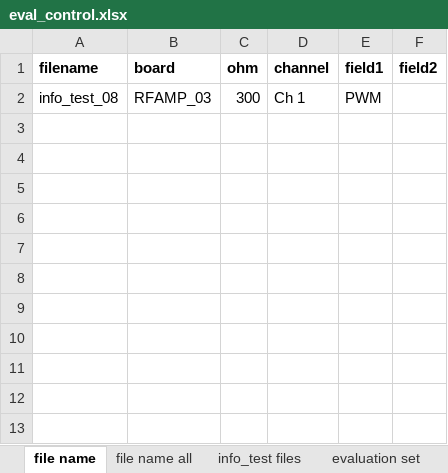
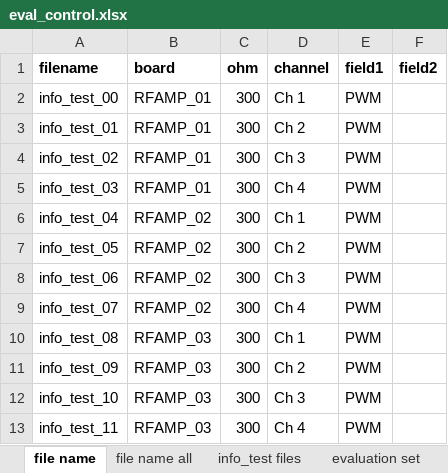
Before and after one commit to cswnote/sinewave_analyze, an Excel workbook: data/eval_control.xlsx, sheet file name, drawn as a sheet; values as stored, in another font and other column widths than the file's, no borders; the diff names each change by its address in the sheet, - before the commit and + after, or states it on an @@ line.

```diff
--- a/data/eval_control.xlsx (sheet file name)
+++ b/data/eval_control.xlsx (sheet file name)
+row 2: info_test_00 | RFAMP_01 | 300 | Ch 1 | PWM
+row 3: info_test_01 | RFAMP_01 | 300 | Ch 2 | PWM
+row 4: info_test_02 | RFAMP_01 | 300 | Ch 3 | PWM
+row 5: info_test_03 | RFAMP_01 | 300 | Ch 4 | PWM
+row 6: info_test_04 | RFAMP_02 | 300 | Ch 1 | PWM
+row 7: info_test_05 | RFAMP_02 | 300 | Ch 2 | PWM
+row 8: info_test_06 | RFAMP_02 | 300 | Ch 3 | PWM
+row 9: info_test_07 | RFAMP_02 | 300 | Ch 4 | PWM
+row 11: info_test_09 | RFAMP_03 | 300 | Ch 2 | PWM
+row 12: info_test_10 | RFAMP_03 | 300 | Ch 3 | PWM
+row 13: info_test_11 | RFAMP_03 | 300 | Ch 4 | PWM
```
Also changed, not shown: sheet file name all, 3 other files.
